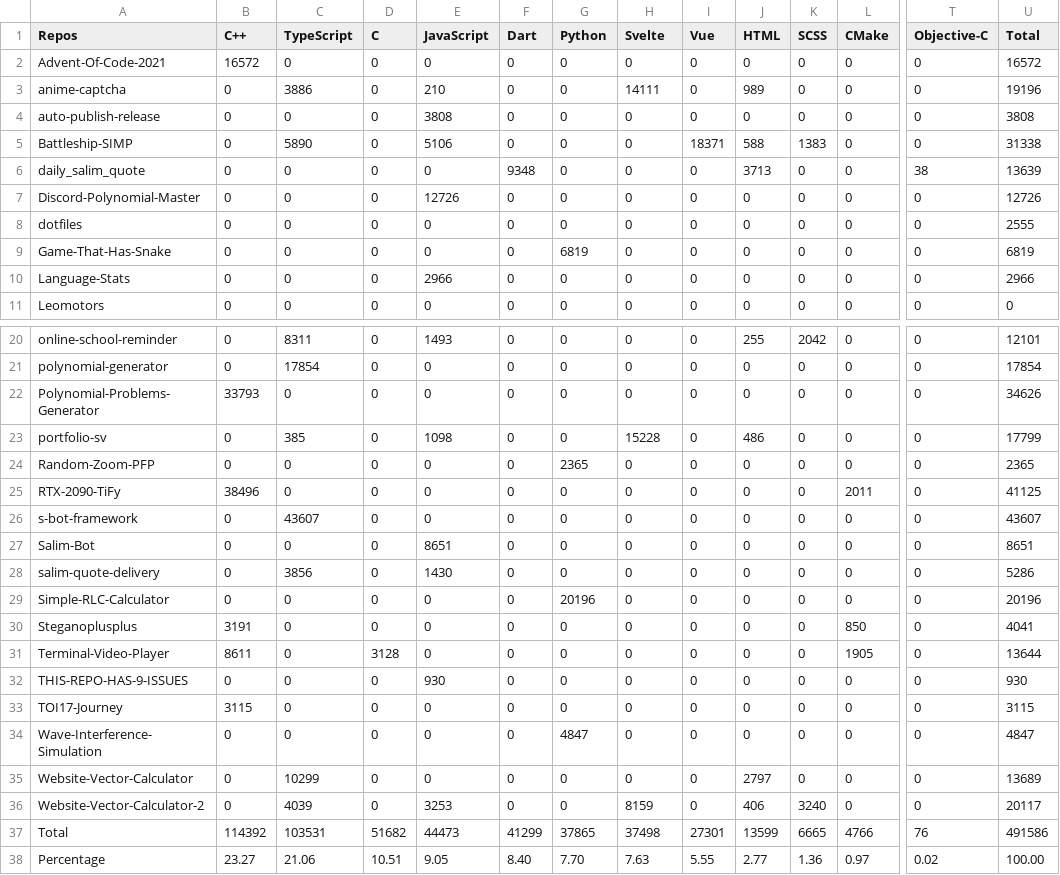
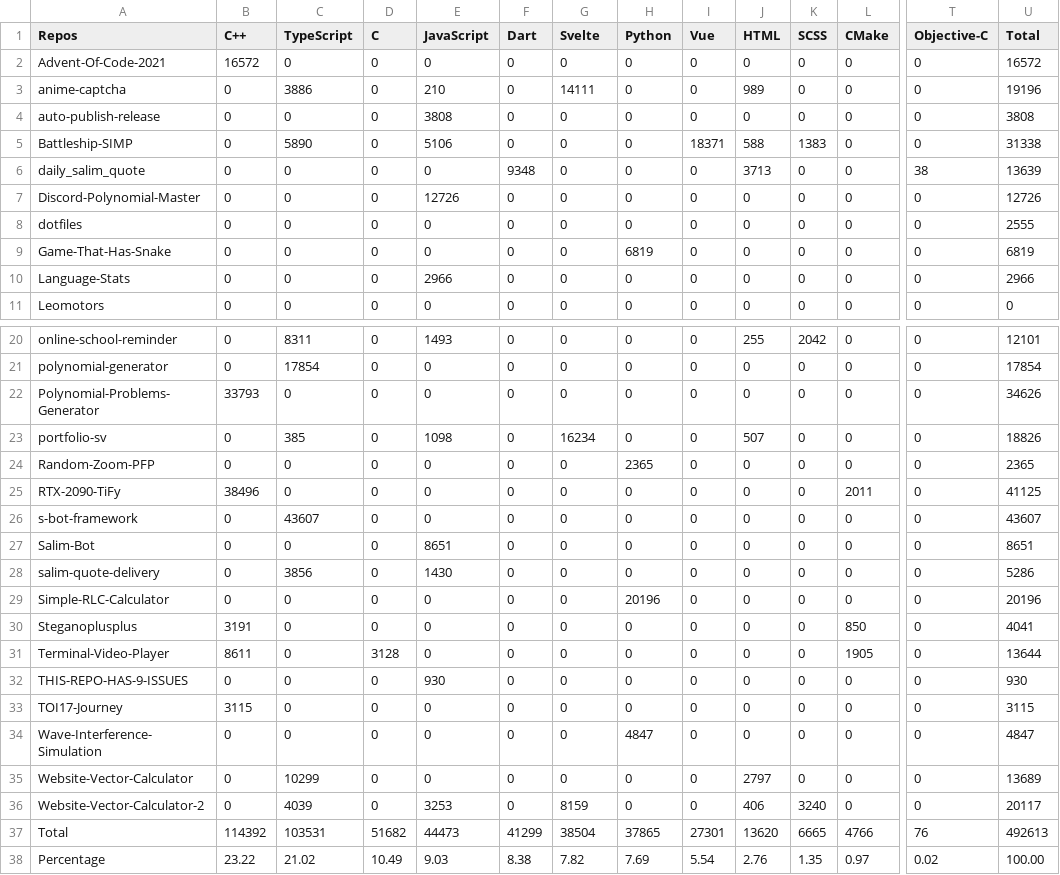
Before and after one commit to Leomotors/Auto-Language-Stats, a CSV file: example/lang.csv, drawn as a sheet; only a part is shown, gaps mark what is left out; the diff covers the shown part only; the diff names each change by its address in the sheet, - before the commit and + after, or states it on an @@ line.

```diff
--- a/example/lang.csv
+++ b/example/lang.csv
-G1: Python
+G1: Svelte
-H1: Svelte
+H1: Python
-G3 (Svelte): 0
+G3 (Svelte): 14111
-H3 (Python): 14111
+H3 (Python): 0
-G9 (Svelte): 6819
+G9 (Svelte): 0
-H9 (Python): 0
+H9 (Python): 6819
-G23 (Svelte): 0
+G23 (Svelte): 16234
-H23 (Python): 15228
+H23 (Python): 0
-J23 (HTML): 486
+J23 (HTML): 507
-U23 (Total): 17799
+U23 (Total): 18826
-G24 (Svelte): 2365
+G24 (Svelte): 0
-H24 (Python): 0
+H24 (Python): 2365
-G29 (Svelte): 20196
+G29 (Svelte): 0
-H29 (Python): 0
+H29 (Python): 20196
-G34 (Svelte): 4847
+G34 (Svelte): 0
-H34 (Python): 0
+H34 (Python): 4847
-G36 (Svelte): 0
+G36 (Svelte): 8159
-H36 (Python): 8159
+H36 (Python): 0
-G37 (Svelte): 37865
+G37 (Svelte): 38504
-H37 (Python): 37498
+H37 (Python): 37865
-J37 (HTML): 13599
+J37 (HTML): 13620
-U37 (Total): 491586
+U37 (Total): 492613
-B38 (C++): 23.27
+B38 (C++): 23.22
-C38 (TypeScript): 21.06
+C38 (TypeScript): 21.02
-D38 (C): 10.51
+D38 (C): 10.49
-E38 (JavaScript): 9.05
+E38 (JavaScript): 9.03
-F38 (Dart): 8.40
+F38 (Dart): 8.38
-G38 (Svelte): 7.70
+G38 (Svelte): 7.82
-H38 (Python): 7.63
+H38 (Python): 7.69
-I38 (Vue): 5.55
+I38 (Vue): 5.54
-J38 (HTML): 2.77
+J38 (HTML): 2.76
-K38 (SCSS): 1.36
+K38 (SCSS): 1.35
```
Also changed, not shown: 2 edited cells elsewhere in this file, 1 other file.
